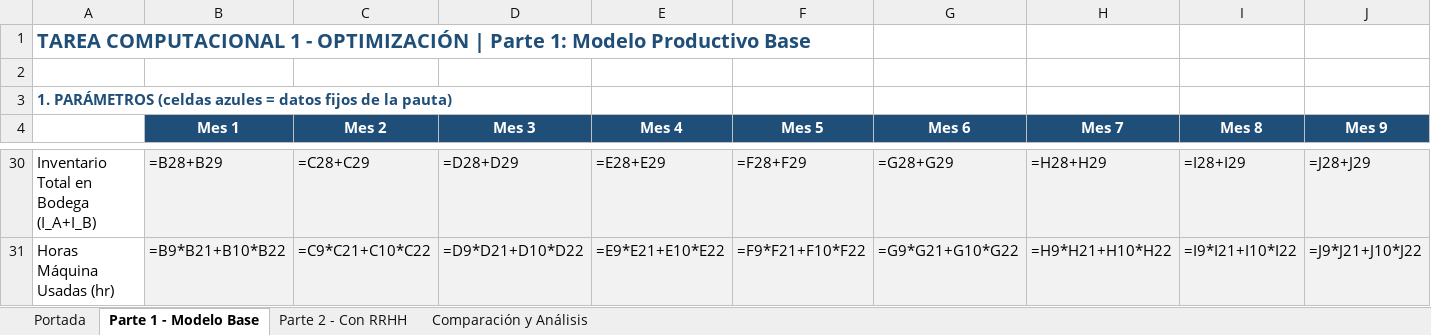
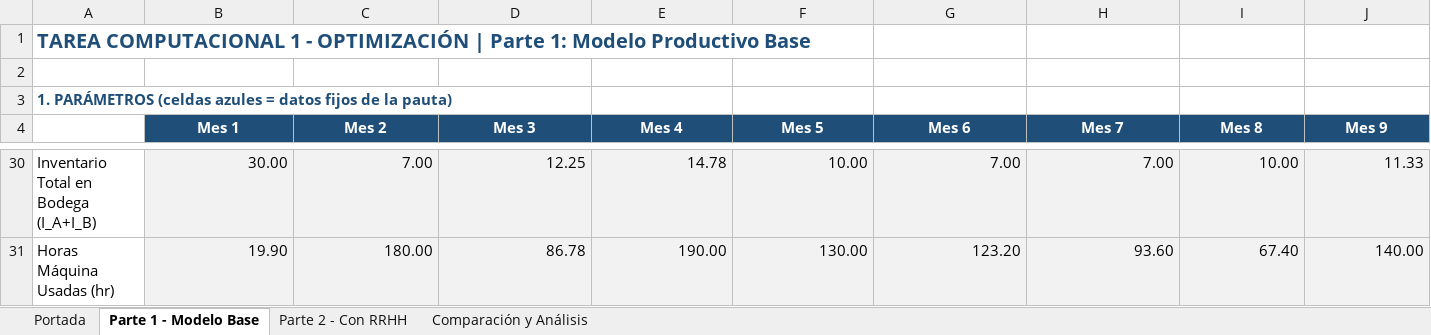
Before and after one commit to atoxicarrow/TC1-Optimizacion, an Excel workbook: TC1_Solucion_Optimizacion_SOLVER.xlsx, sheet Parte 1 - Modelo Base, drawn as a sheet; only a part is shown, gaps mark what is left out; values as stored, in another font and other column widths than the file's, no borders; formulas without a stored value are shown as written; the diff covers the shown part only; the diff names each change by its address in the sheet, - before the commit and + after, or states it on an @@ line.

Commit message:
feat: adaptar modelos de Parte 1 y Parte 2 al estilo del grupo (v2) y sincronizar archivos

```diff
--- a/TC1_Solucion_Optimizacion_SOLVER.xlsx (sheet Parte 1 - Modelo Base)
+++ b/TC1_Solucion_Optimizacion_SOLVER.xlsx (sheet Parte 1 - Modelo Base)
-B30 (Mes 1): =B28+B29
+B30 (Mes 1): 30.00
-C30 (Mes 2): =C28+C29
+C30 (Mes 2): 7.00
-D30 (Mes 3): =D28+D29
+D30 (Mes 3): 12.25
-E30 (Mes 4): =E28+E29
+E30 (Mes 4): 14.78
-F30 (Mes 5): =F28+F29
+F30 (Mes 5): 10.00
-G30 (Mes 6): =G28+G29
+G30 (Mes 6): 7.00
-H30 (Mes 7): =H28+H29
+H30 (Mes 7): 7.00
-I30 (Mes 8): =I28+I29
+I30 (Mes 8): 10.00
-J30 (Mes 9): =J28+J29
+J30 (Mes 9): 11.33
-B31 (Mes 1): =B9*B21+B10*B22
+B31 (Mes 1): 19.90
-C31 (Mes 2): =C9*C21+C10*C22
+C31 (Mes 2): 180.00
-D31 (Mes 3): =D9*D21+D10*D22
+D31 (Mes 3): 86.78
-E31 (Mes 4): =E9*E21+E10*E22
+E31 (Mes 4): 190.00
-F31 (Mes 5): =F9*F21+F10*F22
+F31 (Mes 5): 130.00
-G31 (Mes 6): =G9*G21+G10*G22
+G31 (Mes 6): 123.20
-H31 (Mes 7): =H9*H21+H10*H22
+H31 (Mes 7): 93.60
-I31 (Mes 8): =I9*I21+I10*I22
+I31 (Mes 8): 67.40
-J31 (Mes 9): =J9*J21+J10*J22
+J31 (Mes 9): 140.00
```
Also changed, not shown: 50 edited cells elsewhere in this sheet, sheet Parte 2 - Con RRHH, sheet Comparación y Análisis, sheet Portada, 11 other files.
